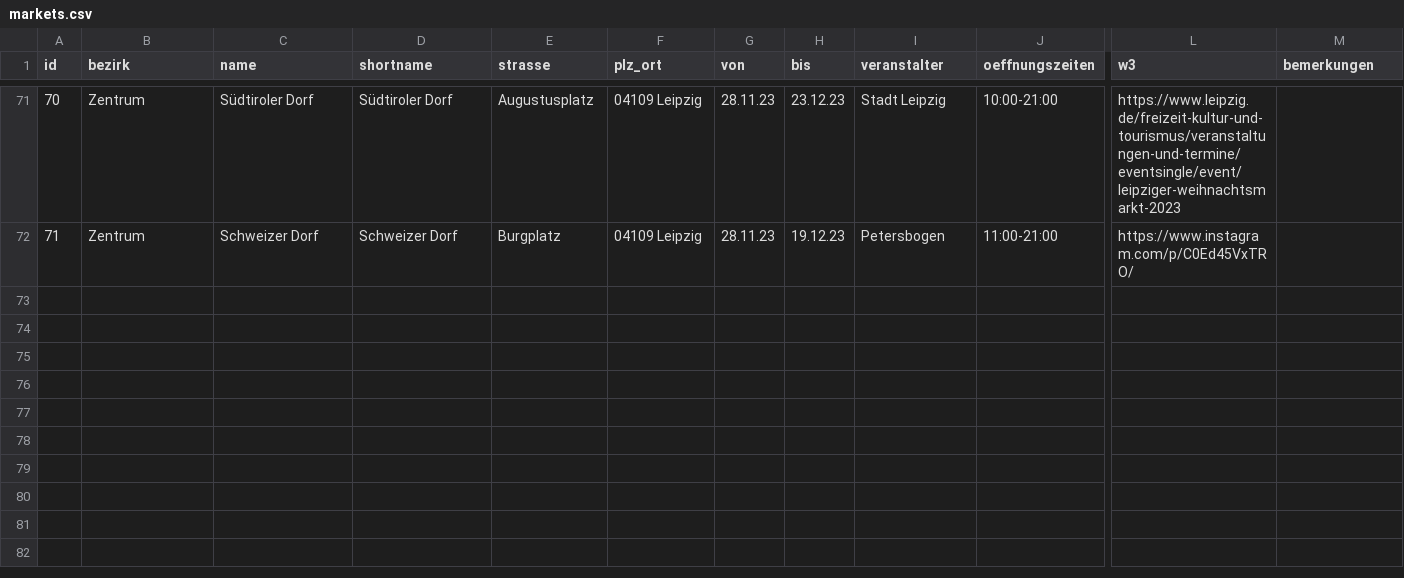
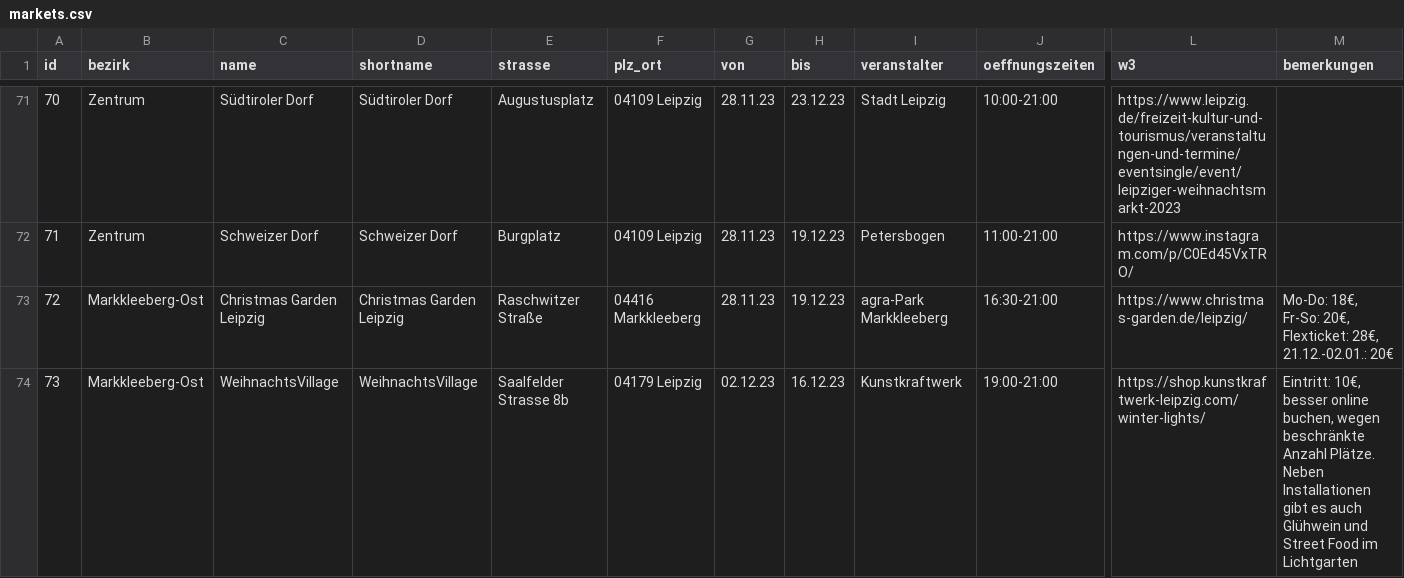
Before and after one commit to CodeforLeipzig/weihnachtsmarktkarte, a CSV file: public/markets.csv, drawn as a sheet; only a part is shown, gaps mark what is left out; rows hold the shown columns only; the diff covers the shown part only; the diff names each change by its address in the sheet, - before the commit and + after, or states it on an @@ line.

Commit message:
add Kunstkraftwerk

```diff
--- a/public/markets.csv
+++ b/public/markets.csv
+row 73: 72 | Markkleeberg-Ost | Christmas Garden Leipzig | Christmas Garden Leipzig | Raschwitzer Straße | 04416 Markkleeberg | 28.11.23 | 19.12.23 | agra-Park Markkleeberg | 16:30-21:00 | https://www.christmas-garden.de/leipzig/ | Mo-Do: 18€, Fr-So: 20€, Flexticket: 28€, 21.12.-02.01.: 20€
+row 74: 73 | Markkleeberg-Ost | WeihnachtsVillage | WeihnachtsVillage | Saalfelder Strasse 8b | 04179 Leipzig | 02.12.23 | 16.12.23 | Kunstkraftwerk | 19:00-21:00 | https://shop.kunstkraftwerk-leipzig.com/winter-lights/ | Eintritt: 10€, besser online buchen, wegen beschränkte Anzahl Plätze. Neben Installationen gibt es auch Glühwein und Street Food im Lichtgarten
```
Also changed, not shown: 37 edited cells elsewhere in this file, scraper/markets.csv, 3 other files.
